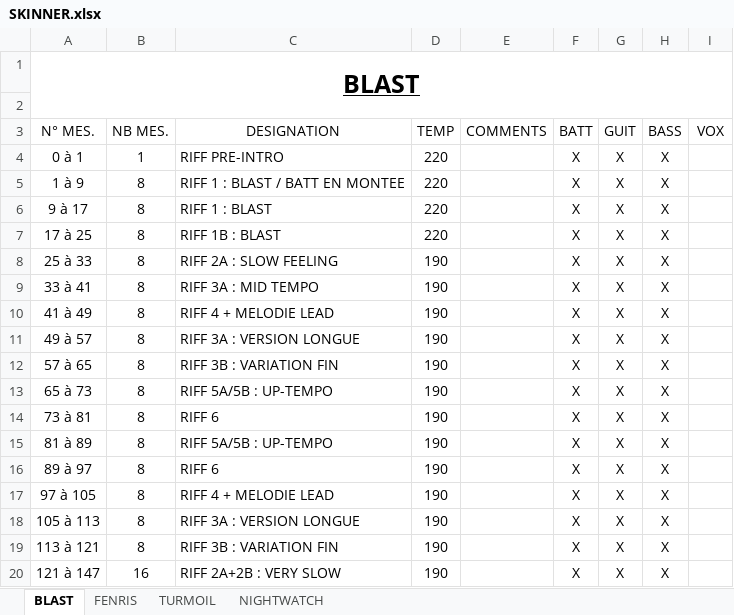
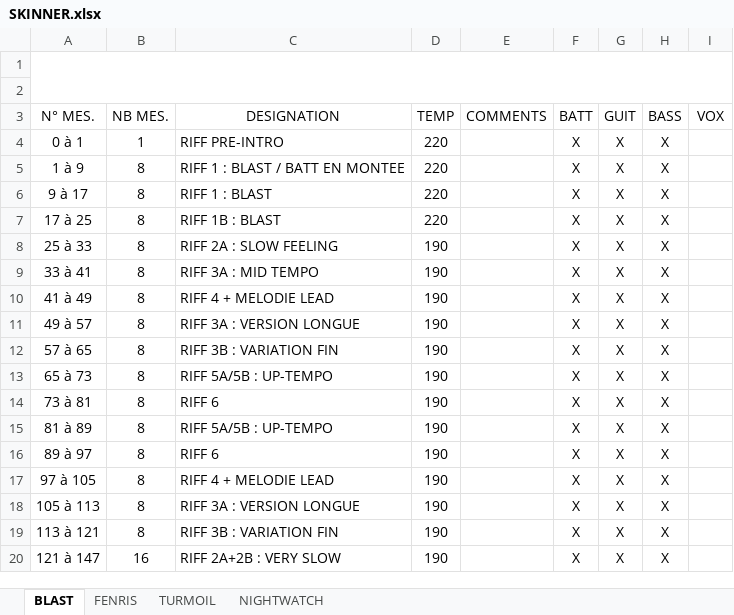
Before and after one commit to dhrider/demo_git, an Excel workbook: SKINNER.xlsx, sheet BLAST, drawn as a sheet; values as stored, in another font and other column widths than the file's, no borders; the diff names each change by its address in the sheet, - before the commit and + after, or states it on an @@ line.

Commit message:
Enlever l'entête du tableau

```diff
--- a/SKINNER.xlsx (sheet BLAST)
+++ b/SKINNER.xlsx (sheet BLAST)
-A1 (N° MES.): BLAST
+A1 (N° MES.): (empty)
```
